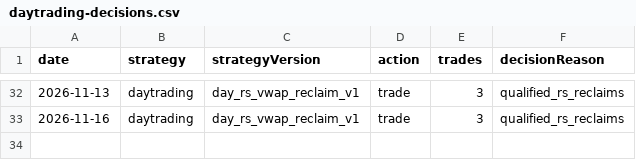
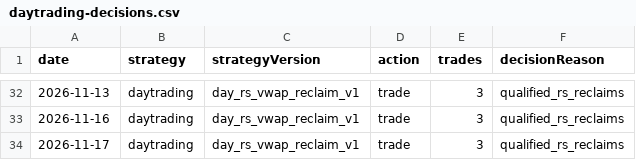
Before and after one commit to jkdevjob/jkquant, a CSV file: data/daily1-shadow/daytrading-decisions.csv, drawn as a sheet; only a part is shown, gaps mark what is left out.

```diff
--- a/data/daily1-shadow/daytrading-decisions.csv
+++ b/data/daily1-shadow/daytrading-decisions.csv
@@ -33 +33,2 @@ date,strategy,strategyVersion,action,trades,decisionReason
 2026-11-16,daytrading,day_rs_vwap_reclaim_v1,trade,3,qualified_rs_reclaims
+2026-11-17,daytrading,day_rs_vwap_reclaim_v1,trade,3,qualified_rs_reclaims
```
Also changed, not shown: data/daily1-shadow/daytrading-trades.csv, 1 other file.
